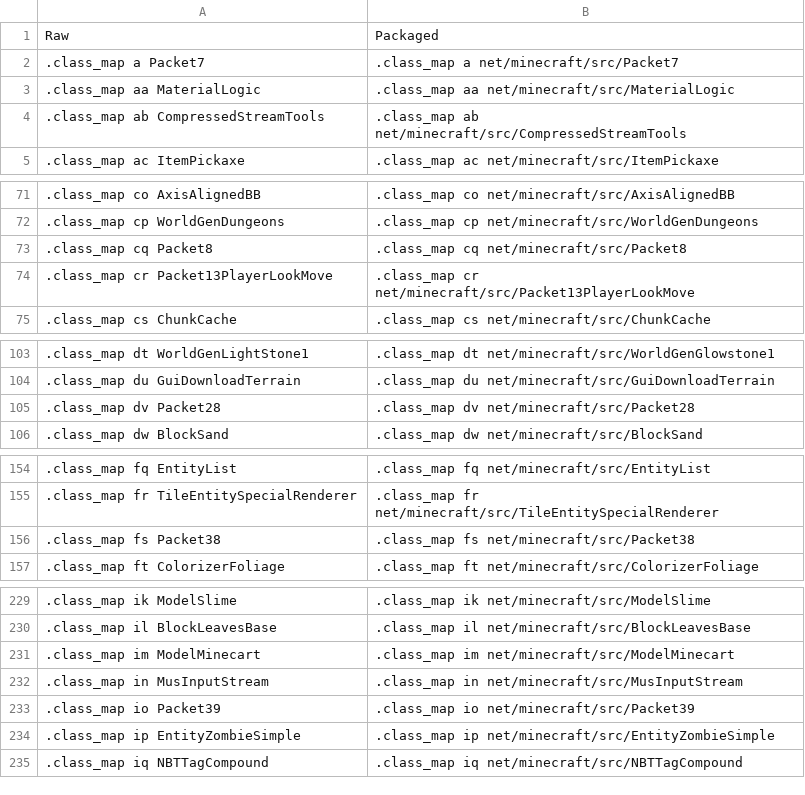
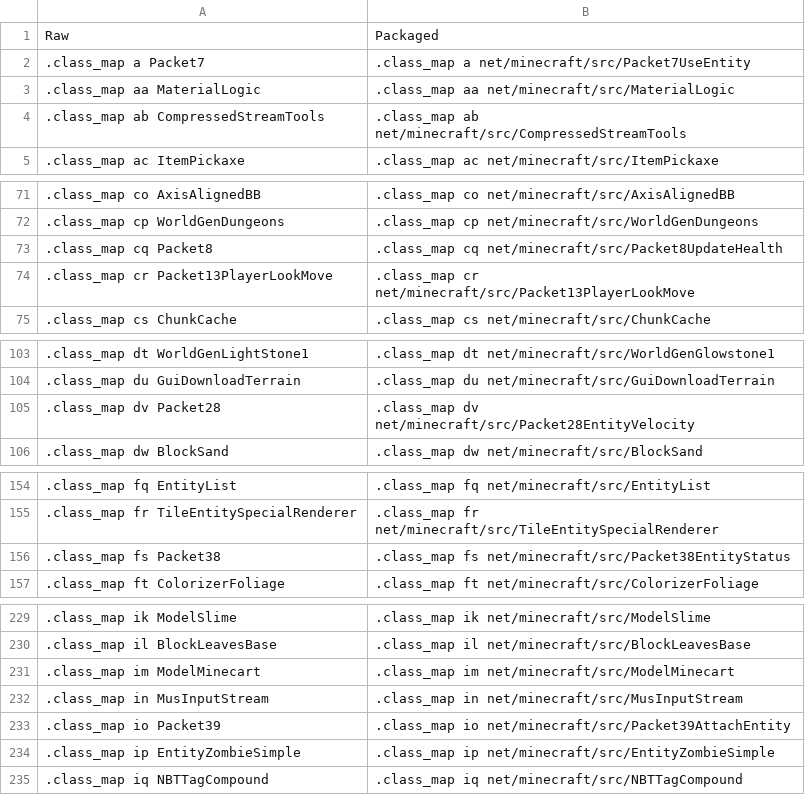
Before and after one commit to ancientmc/SRGConfig, a CSV file: data/csv/classes_a1.2.6.csv, drawn as a sheet; only a part is shown, gaps mark what is left out; the diff covers the shown part only.

```diff
--- a/data/csv/classes_a1.2.6.csv
+++ b/data/csv/classes_a1.2.6.csv
@@ -1,3 +1,3 @@
 Raw,Packaged
-.class_map a Packet7,.class_map a net/minecraft/src/Packet7
+.class_map a Packet7,.class_map a net/minecraft/src/Packet7UseEntity
 .class_map aa MaterialLogic,.class_map aa net/minecraft/src/MaterialLogic
@@ -72,3 +72,3 @@ Raw,Packaged
 .class_map cp WorldGenDungeons,.class_map cp net/minecraft/src/WorldGenDungeons
-.class_map cq Packet8,.class_map cq net/minecraft/src/Packet8
+.class_map cq Packet8,.class_map cq net/minecraft/src/Packet8UpdateHealth
 .class_map cr Packet13PlayerLookMove,.class_map cr net/minecraft/src/Packet13PlayerLookMove
@@ -104,3 +104,3 @@ Raw,Packaged
 .class_map du GuiDownloadTerrain,.class_map du net/minecraft/src/GuiDownloadTerrain
-.class_map dv Packet28,.class_map dv net/minecraft/src/Packet28
+.class_map dv Packet28,.class_map dv net/minecraft/src/Packet28EntityVelocity
 .class_map dw BlockSand,.class_map dw net/minecraft/src/BlockSand
@@ -155,3 +155,3 @@ Raw,Packaged
 .class_map fr TileEntitySpecialRenderer,.class_map fr net/minecraft/src/TileEntitySpecialRenderer
-.class_map fs Packet38,.class_map fs net/minecraft/src/Packet38
+.class_map fs Packet38,.class_map fs net/minecraft/src/Packet38EntityStatus
 .class_map ft ColorizerFoliage,.class_map ft net/minecraft/src/ColorizerFoliage
@@ -232,3 +232,3 @@ Raw,Packaged
 .class_map in MusInputStream,.class_map in net/minecraft/src/MusInputStream
-.class_map io Packet39,.class_map io net/minecraft/src/Packet39
+.class_map io Packet39,.class_map io net/minecraft/src/Packet39AttachEntity
 .class_map ip EntityZombieSimple,.class_map ip net/minecraft/src/EntityZombieSimple
```
Also changed, not shown: 2 edited cells elsewhere in this file, 9 other files.
